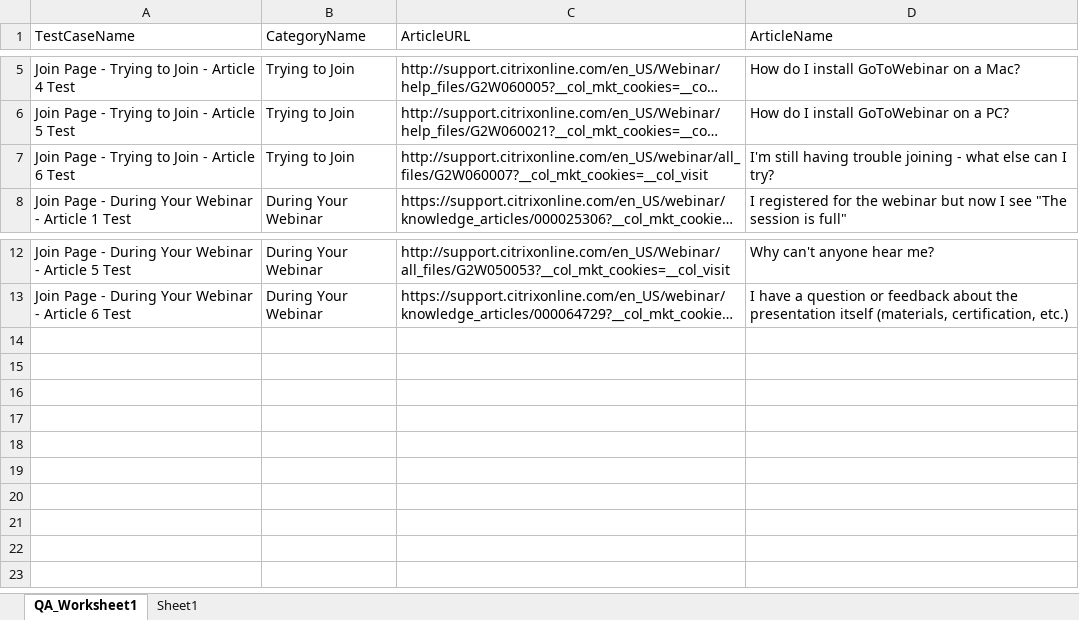
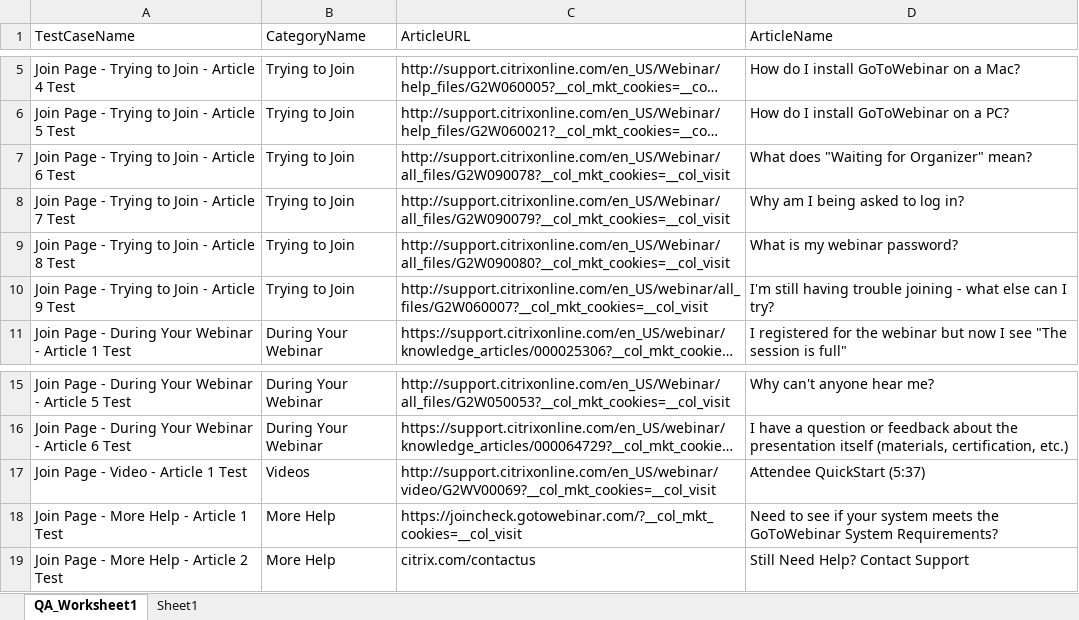
Before and after one commit to bmonzon7/Automation, an Excel workbook: src/excelExportAndFileIO/dataExcel.xlsx, sheet QA_Worksheet1, drawn as a sheet; only a part is shown, gaps mark what is left out; long unchanged cells end in …; values as stored, in another font and other column widths than the file's, no borders; the diff names each change by its address in the sheet, - before the commit and + after, or states it on an @@ line.

```diff
--- a/src/excelExportAndFileIO/dataExcel.xlsx (sheet QA_Worksheet1)
+++ b/src/excelExportAndFileIO/dataExcel.xlsx (sheet QA_Worksheet1)
-C7 (ArticleURL): http://support.citrixonline.com/en_US/webinar/all_files/G2W060007?__col_mkt_cookies=__col_visit
+C7 (ArticleURL): http://support.citrixonline.com/en_US/Webinar/all_files/G2W090078?__col_mkt_cookies=__col_visit
-D7 (ArticleName): I'm still having trouble joining - what else can I try?
+D7 (ArticleName): What does "Waiting for Organizer" mean?
+row 8: Join Page - Trying to Join - Article 7 Test | Trying to Join | http://support.citrixonline.com/en_US/Webinar/all_files/G2W090079?__col_mkt_cookies=__col_visit | Why am I being asked to log in?
+row 9: Join Page - Trying to Join - Article 8 Test | Trying to Join | http://support.citrixonline.com/en_US/Webinar/all_files/G2W090080?__col_mkt_cookies=__col_visit | What is my webinar password?
+row 10: Join Page - Trying to Join - Article 9 Test | Trying to Join | http://support.citrixonline.com/en_US/webinar/all_files/G2W060007?__col_mkt_cookies=__col_visit | I'm still having trouble joining - what else can I try?
+row 17: Join Page - Video - Article 1 Test | Videos | http://support.citrixonline.com/en_US/webinar/video/G2WV00069?__col_mkt_cookies=__col_visit | Attendee QuickStart (5:37)
+row 18: Join Page - More Help - Article 1 Test | More Help | https://joincheck.gotowebinar.com/?__col_mkt_cookies=__col_visit | Need to see if your system meets the GoToWebinar System Requirements?
+row 19: Join Page - More Help - Article 2 Test | More Help | citrix.com/contactus | Still Need Help? Contact Support
```
Also changed, not shown: 8 other files.
